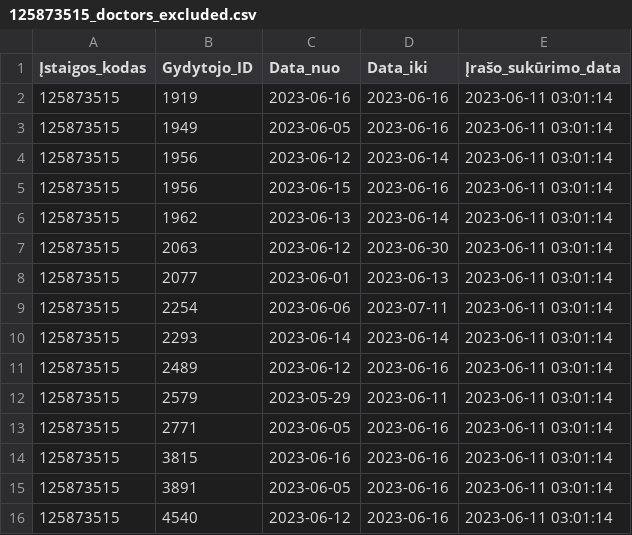
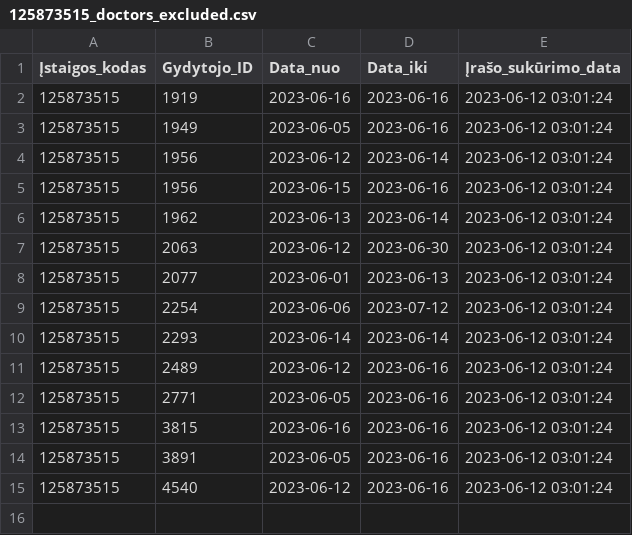
Before and after one commit to vilnius/centro-poliklinika, a CSV file: data/Centro_poliklinika/Registracija/125873515_doctors_excluded.csv, drawn as a sheet.

Commit message:
Centro poliklinika automatic update

```diff
--- a/data/Centro_poliklinika/Registracija/125873515_doctors_excluded.csv
+++ b/data/Centro_poliklinika/Registracija/125873515_doctors_excluded.csv
@@ -1,16 +1,15 @@
 Įstaigos_kodas;Gydytojo_ID;Data_nuo;Data_iki;Įrašo_sukūrimo_data
-125873515;1919;2023-06-16;2023-06-16;2023-06-11 03:01:14
-125873515;1949;2023-06-05;2023-06-16;2023-06-11 03:01:14
-125873515;1956;2023-06-12;2023-06-14;2023-06-11 03:01:14
-125873515;1956;2023-06-15;2023-06-16;2023-06-11 03:01:14
-125873515;1962;2023-06-13;2023-06-14;2023-06-11 03:01:14
-125873515;2063;2023-06-12;2023-06-30;2023-06-11 03:01:14
-125873515;2077;2023-06-01;2023-06-13;2023-06-11 03:01:14
-125873515;2254;2023-06-06;2023-07-11;2023-06-11 03:01:14
-125873515;2293;2023-06-14;2023-06-14;2023-06-11 03:01:14
-125873515;2489;2023-06-12;2023-06-16;2023-06-11 03:01:14
-125873515;2579;2023-05-29;2023-06-11;2023-06-11 03:01:14
-125873515;2771;2023-06-05;2023-06-16;2023-06-11 03:01:14
-125873515;3815;2023-06-16;2023-06-16;2023-06-11 03:01:14
-125873515;3891;2023-06-05;2023-06-16;2023-06-11 03:01:14
-125873515;4540;2023-06-12;2023-06-16;2023-06-11 03:01:14
+125873515;1919;2023-06-16;2023-06-16;2023-06-12 03:01:24
+125873515;1949;2023-06-05;2023-06-16;2023-06-12 03:01:24
+125873515;1956;2023-06-12;2023-06-14;2023-06-12 03:01:24
+125873515;1956;2023-06-15;2023-06-16;2023-06-12 03:01:24
+125873515;1962;2023-06-13;2023-06-14;2023-06-12 03:01:24
+125873515;2063;2023-06-12;2023-06-30;2023-06-12 03:01:24
+125873515;2077;2023-06-01;2023-06-13;2023-06-12 03:01:24
+125873515;2254;2023-06-06;2023-07-12;2023-06-12 03:01:24
+125873515;2293;2023-06-14;2023-06-14;2023-06-12 03:01:24
+125873515;2489;2023-06-12;2023-06-16;2023-06-12 03:01:24
+125873515;2771;2023-06-05;2023-06-16;2023-06-12 03:01:24
+125873515;3815;2023-06-16;2023-06-16;2023-06-12 03:01:24
+125873515;3891;2023-06-05;2023-06-16;2023-06-12 03:01:24
+125873515;4540;2023-06-12;2023-06-16;2023-06-12 03:01:24
```
Also changed, not shown: data/Centro_poliklinika/Registracija/125873515_family_doctors_list.csv, 1 other file.
